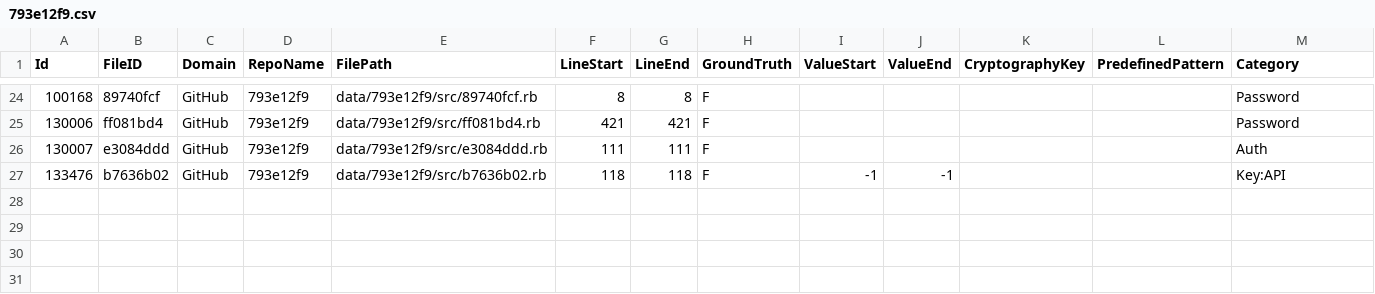
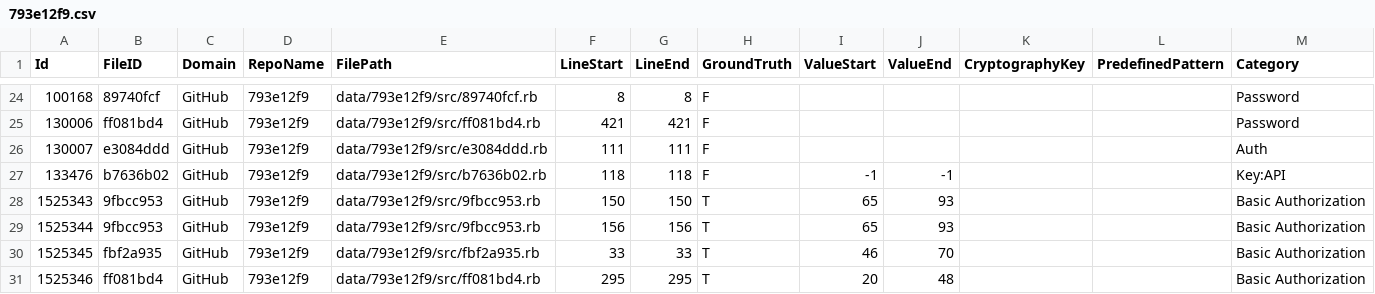
Before and after one commit to Samsung/CredData, a CSV file: meta/793e12f9.csv, drawn as a sheet; only a part is shown, gaps mark what is left out.

Commit message:
Bearer and Basic authourization credential markup

```diff
--- a/meta/793e12f9.csv
+++ b/meta/793e12f9.csv
@@ -27 +27,5 @@ Id,FileID,Domain,RepoName,FilePath,LineStart,LineEnd,GroundTruth,ValueStart,Valu
 133476,b7636b02,GitHub,793e12f9,data/793e12f9/src/b7636b02.rb,118,118,F,-1,-1,,,Key:API
+1525343,9fbcc953,GitHub,793e12f9,data/793e12f9/src/9fbcc953.rb,150,150,T,65,93,,,Basic Authorization
+1525344,9fbcc953,GitHub,793e12f9,data/793e12f9/src/9fbcc953.rb,156,156,T,65,93,,,Basic Authorization
+1525345,fbf2a935,GitHub,793e12f9,data/793e12f9/src/fbf2a935.rb,33,33,T,46,70,,,Basic Authorization
+1525346,ff081bd4,GitHub,793e12f9,data/793e12f9/src/ff081bd4.rb,295,295,T,20,48,,,Basic Authorization
```
Also changed, not shown: meta/3bc98c93.csv, meta/73ae7ce6.csv, 32 other files.
